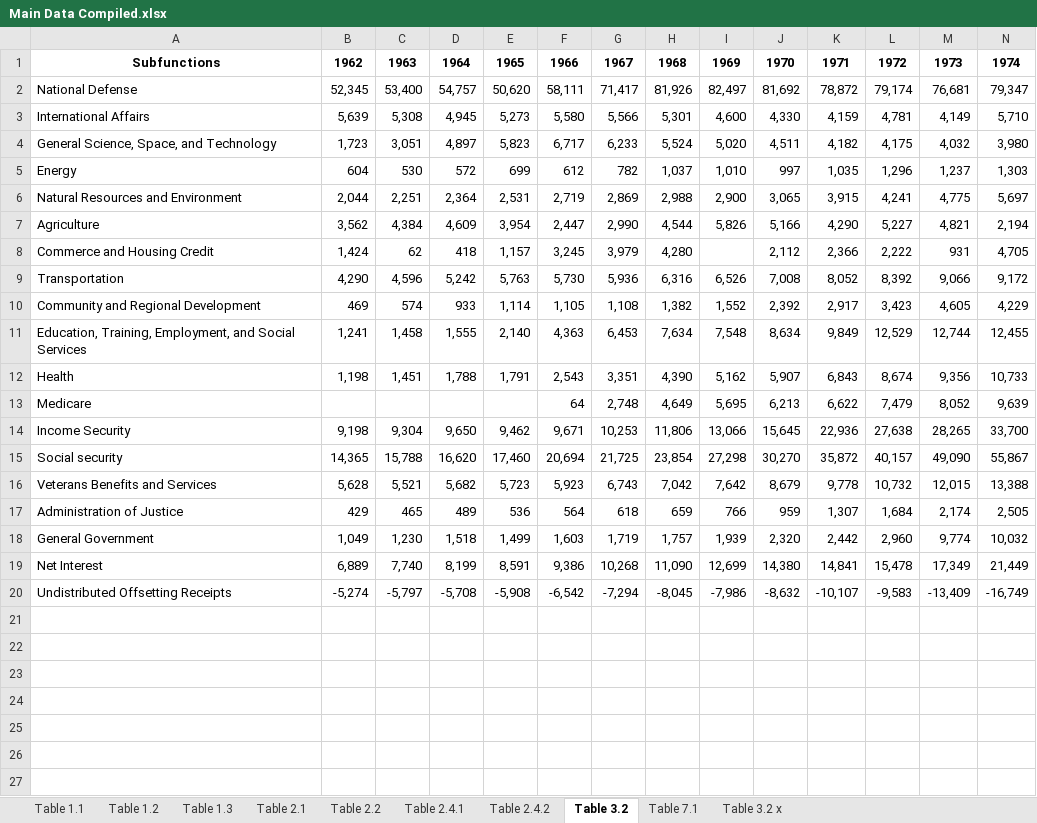
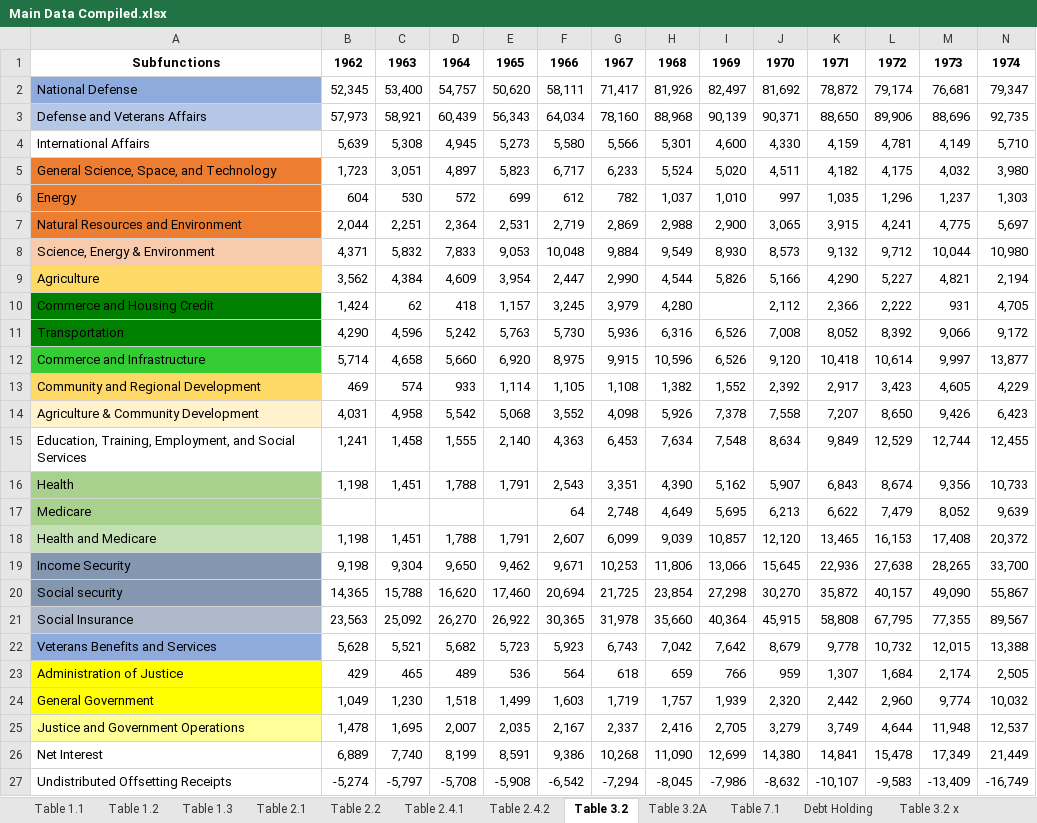
Before and after one commit to raabiyaal/US-Budget, an Excel workbook: data/Main Data Compiled.xlsx, sheet Table 3.2, drawn as a sheet; only a part is shown; values as stored, in another font and other column widths than the file's, no borders; addresses are those after the commit; rows hold the shown columns only; the diff names each change by its address in the sheet, - before the commit and + after, or states it on an @@ line.

```diff
--- a/data/Main Data Compiled.xlsx (sheet Table 3.2)
+++ b/data/Main Data Compiled.xlsx (sheet Table 3.2)
+sheet tab: Table 3.2A
+sheet tab: Debt Holding
-A2 fill: none
+A2 fill: #8FAADC
+row 3: Defense and Veterans Affairs | 57,973 | 58,921 | 60,439 | 56,343 | 64,034 | 78,160 | 88,968 | 90,139 | 90,371 | 88,650 | 89,906 | 88,696 | 92,735
-A5:A7 fill: none
+A5:A7 fill: #ED7D31
+row 8: Science, Energy & Environment | 4,371 | 5,832 | 7,833 | 9,053 | 10,048 | 9,884 | 9,549 | 8,930 | 8,573 | 9,132 | 9,712 | 10,044 | 10,980
-A9 fill: none
+A9 fill: #FFD966
-A10:A11 fill: none
+A10:A11 fill: #008000
+row 12: Commerce and Infrastructure | 5,714 | 4,658 | 5,660 | 6,920 | 8,975 | 9,915 | 10,596 | 6,526 | 9,120 | 10,418 | 10,614 | 9,997 | 13,877
-A13 fill: none
+A13 fill: #FFD966
+row 14: Agriculture & Community Development | 4,031 | 4,958 | 5,542 | 5,068 | 3,552 | 4,098 | 5,926 | 7,378 | 7,558 | 7,207 | 8,650 | 9,426 | 6,423
-A16:A17 fill: none
+A16:A17 fill: #A9D18E
+row 18: Health and Medicare | 1,198 | 1,451 | 1,788 | 1,791 | 2,607 | 6,099 | 9,039 | 10,857 | 12,120 | 13,465 | 16,153 | 17,408 | 20,372
-A19:A20 fill: none
+A19:A20 fill: #8497B0
+row 21: Social Insurance | 23,563 | 25,092 | 26,270 | 26,922 | 30,365 | 31,978 | 35,660 | 40,364 | 45,915 | 58,808 | 67,795 | 77,355 | 89,567
-A22 fill: none
+A22 fill: #8FAADC
-A23:A24 fill: none
+A23:A24 fill: #FFFF00
+row 25: Justice and Government Operations | 1,478 | 1,695 | 2,007 | 2,035 | 2,167 | 2,337 | 2,416 | 2,705 | 3,279 | 3,749 | 4,644 | 11,948 | 12,537
```
Also changed, not shown: sheet Table 7.1, sheet Table 2.1, sheet Table 2.2, other sheet tabs, 44 other files.
